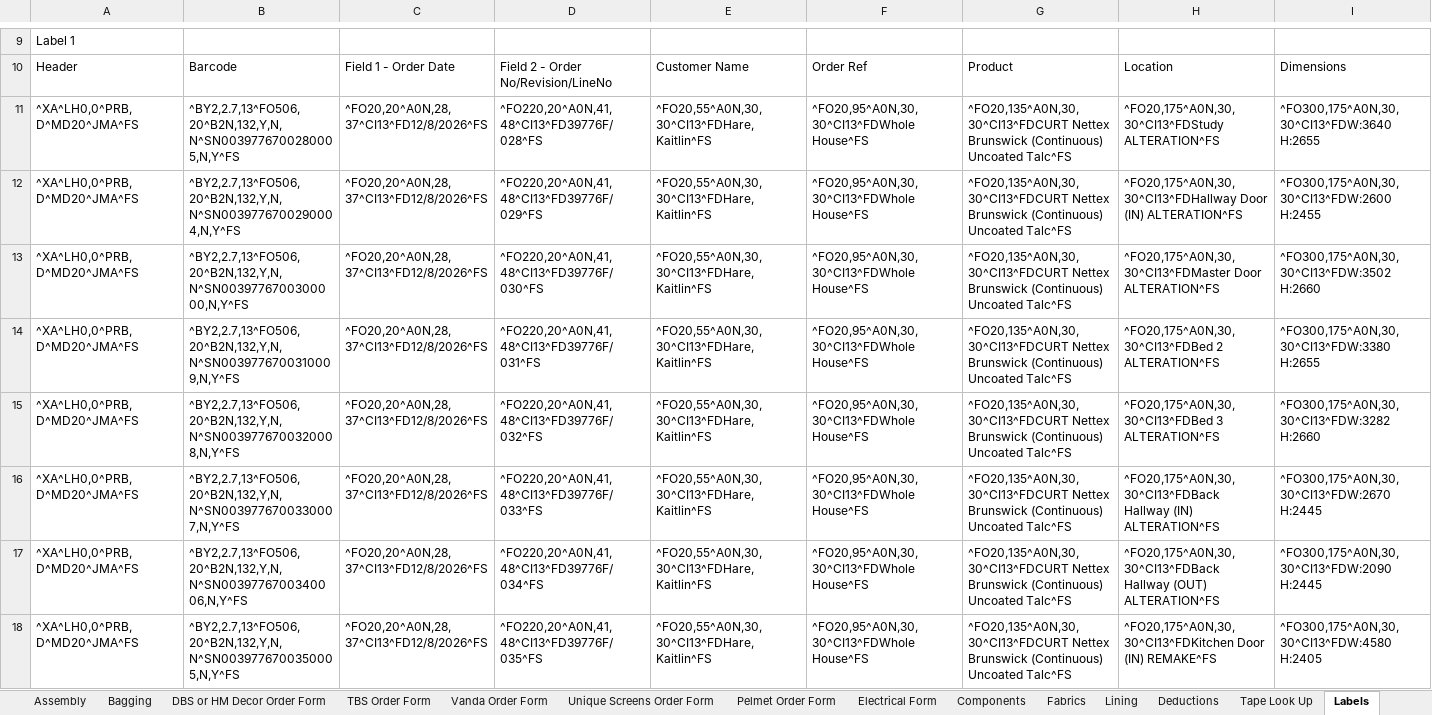
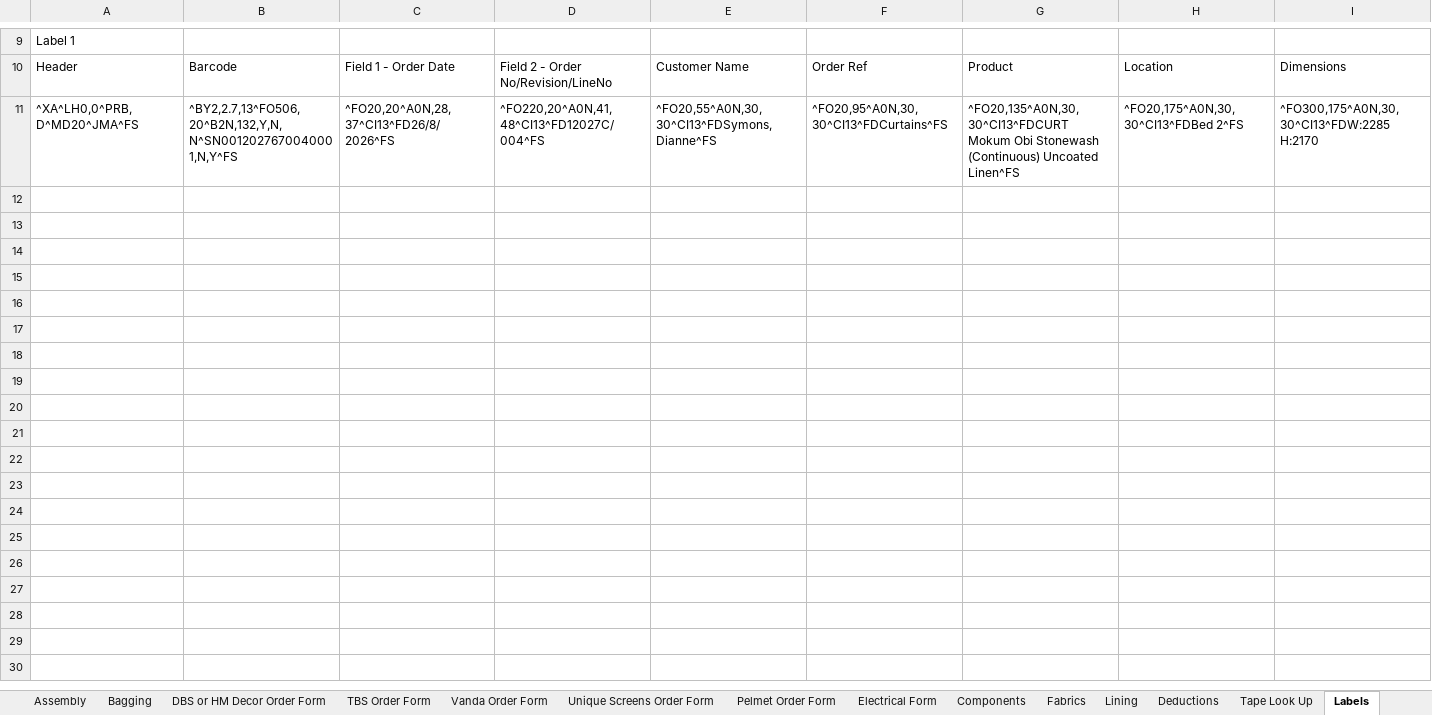
Before and after one commit to markromanosdbs/reporting-tool, an Excel workbook: backend/templates/CurtainTracks_CURT_Template.xlsm, sheet Labels, drawn as a sheet; only a part is shown, gaps mark what is left out; the shorter side is filled out with more unchanged rows; values as stored, in another font and other column widths than the file's, no borders; removed rows and columns are numbered as before the commit, all else as after; rows hold the shown columns only; the diff covers the shown part only; the diff names each change by its address in the sheet, - before the commit and + after, or states it on an @@ line.

```diff
--- a/backend/templates/CurtainTracks_CURT_Template.xlsm (sheet Labels)
+++ b/backend/templates/CurtainTracks_CURT_Template.xlsm (sheet Labels)
-row 11: ^XA^LH0,0^PRB,D^MD20^JMA^FS | ^BY2,2.7,13^FO506,20^B2N,132,Y,N,N^SN0039776700280005,N,Y^FS | ^FO20,20^A0N,28,37^CI13^FD12/8/2026^FS | ^FO220,20^A0N,41,48^CI13^FD39776F/028^FS | ^FO20,55^A0N,30,30^CI13^FDHare, Kaitlin^FS | ^FO20,95^A0N,30,30^CI13^FDWhole House^FS | ^FO20,135^A0N,30,30^CI13^FDCURT Nettex Brunswick (Continuous) Uncoated Talc^FS | ^FO20,175^A0N,30,30^CI13^FDStudy ALTERATION^FS | ^FO300,175^A0N,30,30^CI13^FDW:3640 H:2655
-row 12: ^XA^LH0,0^PRB,D^MD20^JMA^FS | ^BY2,2.7,13^FO506,20^B2N,132,Y,N,N^SN0039776700290004,N,Y^FS | ^FO20,20^A0N,28,37^CI13^FD12/8/2026^FS | ^FO220,20^A0N,41,48^CI13^FD39776F/029^FS | ^FO20,55^A0N,30,30^CI13^FDHare, Kaitlin^FS | ^FO20,95^A0N,30,30^CI13^FDWhole House^FS | ^FO20,135^A0N,30,30^CI13^FDCURT Nettex Brunswick (Continuous) Uncoated Talc^FS | ^FO20,175^A0N,30,30^CI13^FDHallway Door (IN) ALTERATION^FS | ^FO300,175^A0N,30,30^CI13^FDW:2600 H:2455
-row 13: ^XA^LH0,0^PRB,D^MD20^JMA^FS | ^BY2,2.7,13^FO506,20^B2N,132,Y,N,N^SN0039776700300000,N,Y^FS | ^FO20,20^A0N,28,37^CI13^FD12/8/2026^FS | ^FO220,20^A0N,41,48^CI13^FD39776F/030^FS | ^FO20,55^A0N,30,30^CI13^FDHare, Kaitlin^FS | ^FO20,95^A0N,30,30^CI13^FDWhole House^FS | ^FO20,135^A0N,30,30^CI13^FDCURT Nettex Brunswick (Continuous) Uncoated Talc^FS | ^FO20,175^A0N,30,30^CI13^FDMaster Door ALTERATION^FS | ^FO300,175^A0N,30,30^CI13^FDW:3502 H:2660
-row 14: ^XA^LH0,0^PRB,D^MD20^JMA^FS | ^BY2,2.7,13^FO506,20^B2N,132,Y,N,N^SN0039776700310009,N,Y^FS | ^FO20,20^A0N,28,37^CI13^FD12/8/2026^FS | ^FO220,20^A0N,41,48^CI13^FD39776F/031^FS | ^FO20,55^A0N,30,30^CI13^FDHare, Kaitlin^FS | ^FO20,95^A0N,30,30^CI13^FDWhole House^FS | ^FO20,135^A0N,30,30^CI13^FDCURT Nettex Brunswick (Continuous) Uncoated Talc^FS | ^FO20,175^A0N,30,30^CI13^FDBed 2 ALTERATION^FS | ^FO300,175^A0N,30,30^CI13^FDW:3380 H:2655
-B11: ^BY2,2.7,13^FO506,20^B2N,132,Y,N,N^SN0039776700320008,N,Y^FS
+B11: ^BY2,2.7,13^FO506,20^B2N,132,Y,N,N^SN0012027670040001,N,Y^FS
-C11: ^FO20,20^A0N,28,37^CI13^FD12/8/2026^FS
+C11: ^FO20,20^A0N,28,37^CI13^FD26/8/2026^FS
-D11: ^FO220,20^A0N,41,48^CI13^FD39776F/032^FS
+D11: ^FO220,20^A0N,41,48^CI13^FD12027C/004^FS
-E11: ^FO20,55^A0N,30,30^CI13^FDHare, Kaitlin^FS
+E11: ^FO20,55^A0N,30,30^CI13^FDSymons, Dianne^FS
-F11: ^FO20,95^A0N,30,30^CI13^FDWhole House^FS
+F11: ^FO20,95^A0N,30,30^CI13^FDCurtains^FS
-G11: ^FO20,135^A0N,30,30^CI13^FDCURT Nettex Brunswick (Continuous) Uncoated Talc^FS
+G11: ^FO20,135^A0N,30,30^CI13^FDCURT Mokum Obi Stonewash (Continuous) Uncoated Linen^FS
-H11: ^FO20,175^A0N,30,30^CI13^FDBed 3 ALTERATION^FS
+H11: ^FO20,175^A0N,30,30^CI13^FDBed 2^FS
-I11: ^FO300,175^A0N,30,30^CI13^FDW:3282 H:2660
+I11: ^FO300,175^A0N,30,30^CI13^FDW:2285 H:2170
-row 16: ^XA^LH0,0^PRB,D^MD20^JMA^FS | ^BY2,2.7,13^FO506,20^B2N,132,Y,N,N^SN0039776700330007,N,Y^FS | ^FO20,20^A0N,28,37^CI13^FD12/8/2026^FS | ^FO220,20^A0N,41,48^CI13^FD39776F/033^FS | ^FO20,55^A0N,30,30^CI13^FDHare, Kaitlin^FS | ^FO20,95^A0N,30,30^CI13^FDWhole House^FS | ^FO20,135^A0N,30,30^CI13^FDCURT Nettex Brunswick (Continuous) Uncoated Talc^FS | ^FO20,175^A0N,30,30^CI13^FDBack Hallway (IN) ALTERATION^FS | ^FO300,175^A0N,30,30^CI13^FDW:2670 H:2445
-row 17: ^XA^LH0,0^PRB,D^MD20^JMA^FS | ^BY2,2.7,13^FO506,20^B2N,132,Y,N,N^SN0039776700340006,N,Y^FS | ^FO20,20^A0N,28,37^CI13^FD12/8/2026^FS | ^FO220,20^A0N,41,48^CI13^FD39776F/034^FS | ^FO20,55^A0N,30,30^CI13^FDHare, Kaitlin^FS | ^FO20,95^A0N,30,30^CI13^FDWhole House^FS | ^FO20,135^A0N,30,30^CI13^FDCURT Nettex Brunswick (Continuous) Uncoated Talc^FS | ^FO20,175^A0N,30,30^CI13^FDBack Hallway (OUT) ALTERATION^FS | ^FO300,175^A0N,30,30^CI13^FDW:2090 H:2445
-row 18: ^XA^LH0,0^PRB,D^MD20^JMA^FS | ^BY2,2.7,13^FO506,20^B2N,132,Y,N,N^SN0039776700350005,N,Y^FS | ^FO20,20^A0N,28,37^CI13^FD12/8/2026^FS | ^FO220,20^A0N,41,48^CI13^FD39776F/035^FS | ^FO20,55^A0N,30,30^CI13^FDHare, Kaitlin^FS | ^FO20,95^A0N,30,30^CI13^FDWhole House^FS | ^FO20,135^A0N,30,30^CI13^FDCURT Nettex Brunswick (Continuous) Uncoated Talc^FS | ^FO20,175^A0N,30,30^CI13^FDKitchen Door (IN) REMAKE^FS | ^FO300,175^A0N,30,30^CI13^FDW:4580 H:2405
```
Also changed, not shown: 24 added rows, 19 removed rows and 21 edited cells elsewhere in this sheet, sheet Data, sheet Job Sheet, sheet Curtain Manufacturing Worksheet, sheet Installation, sheet Components, sheet Bagging, 10 more sheets, formulas that keep their value.
